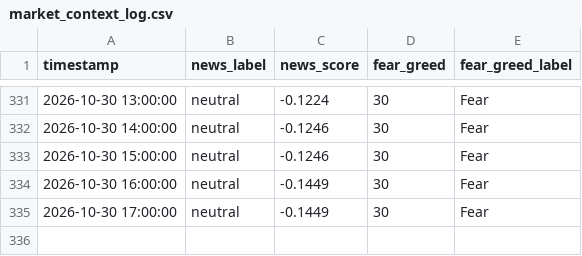
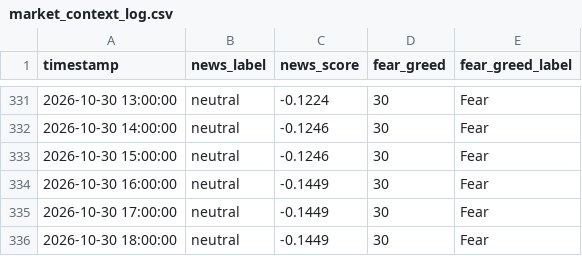
Before and after one commit to adhammhaythem689-bit/trading-bot, a CSV file: market_context_log.csv, drawn as a sheet; only a part is shown, gaps mark what is left out; the diff names each change by its address in the sheet, - before the commit and + after, or states it on an @@ line.

```diff
--- a/market_context_log.csv
+++ b/market_context_log.csv
+row 336: 2026-10-30 18:00:00 | neutral | -0.1449 | 30 | Fear
```
Also changed, not shown: paper_trade_log.csv, 8 other files.
